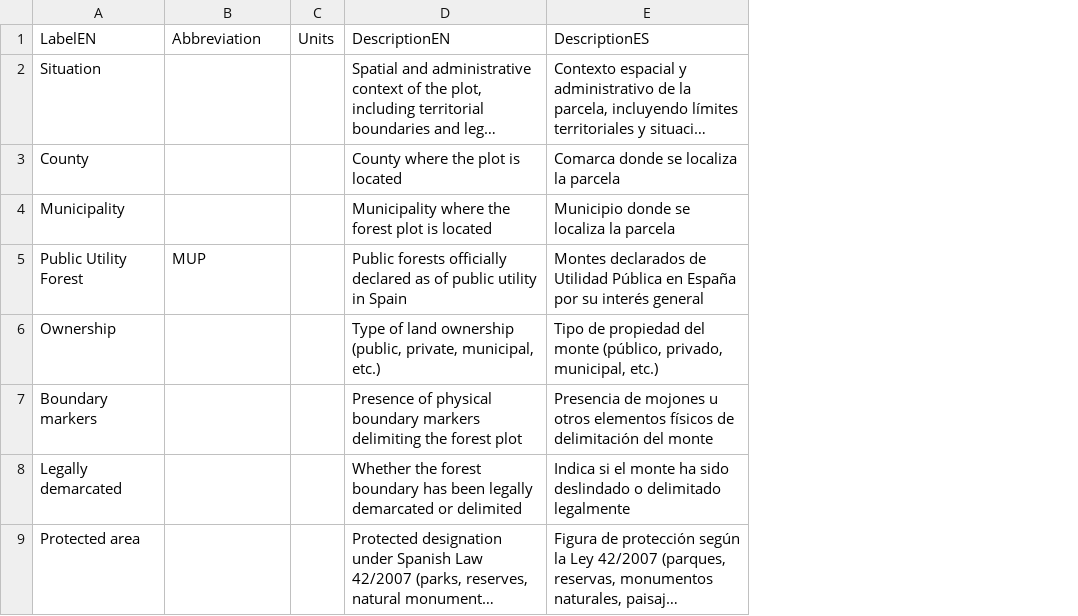
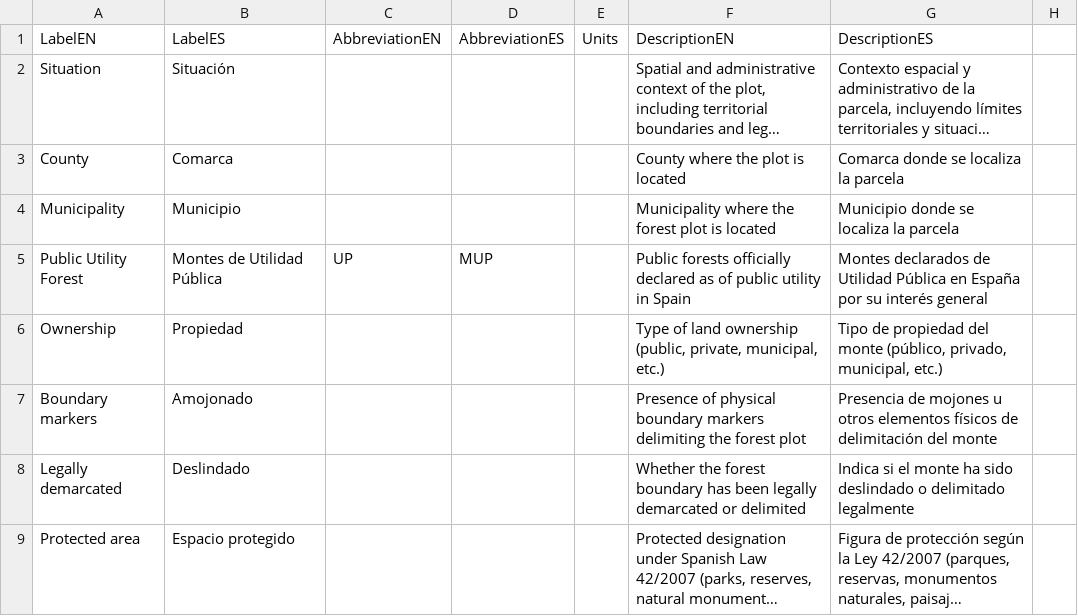
Before and after one commit to nacresle/Dashboards_BMP, a CSV file: Plot_Data_EN/DashboardsLabels.csv, drawn as a sheet; only a part is shown; long unchanged cells end in …; addresses are those after the commit; the diff covers the shown part only; the diff names each change by its address in the sheet, - before the commit and + after, or states it on an @@ line.

Commit message:
Update DashboardsLabels.csv with new labels and translations

```diff
--- a/Plot_Data_EN/DashboardsLabels.csv
+++ b/Plot_Data_EN/DashboardsLabels.csv
+column B, rows 1-9: LabelES | Situación | Comarca | Municipio | Montes de Utilidad Pública | Propiedad | Amojonado | Deslindado | Espacio protegido
+column D, rows 1-5: AbbreviationES |  |  |  | MUP
+column H, empty
-C1: Abbreviation
+C1: AbbreviationEN
-C5: MUP
+C5: UP
```
Also changed, not shown: 12 edited cells elsewhere in this file.
